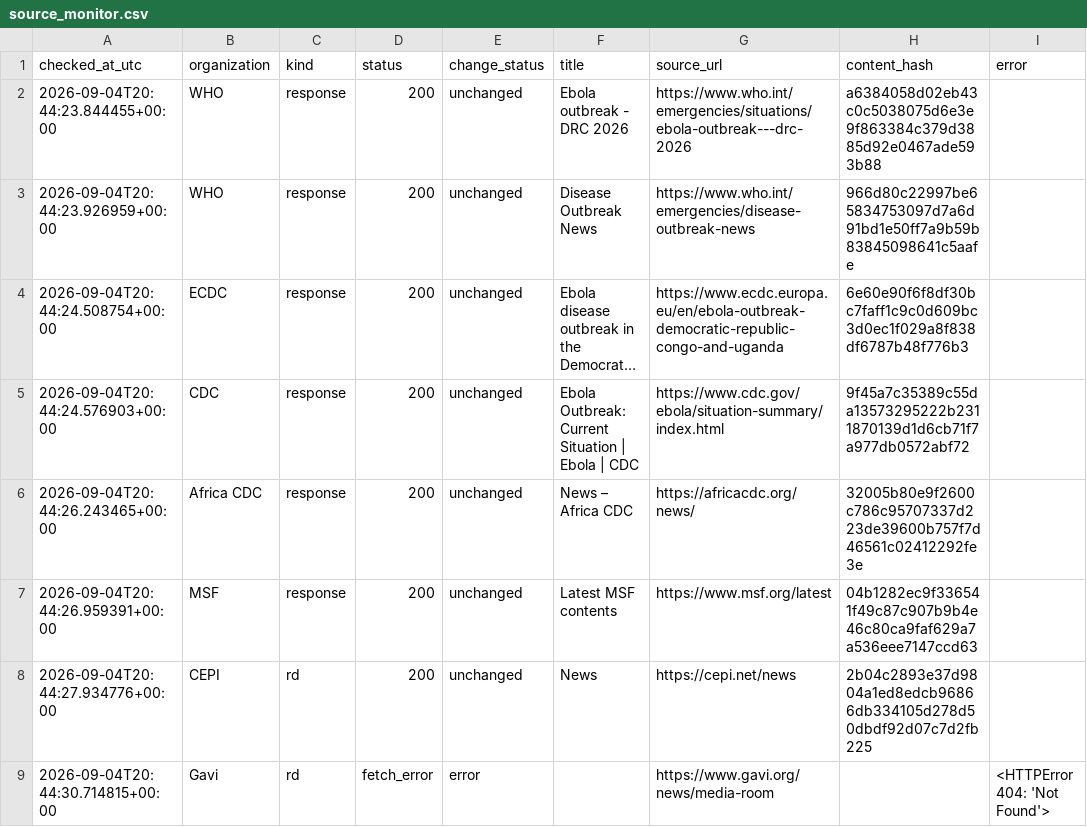
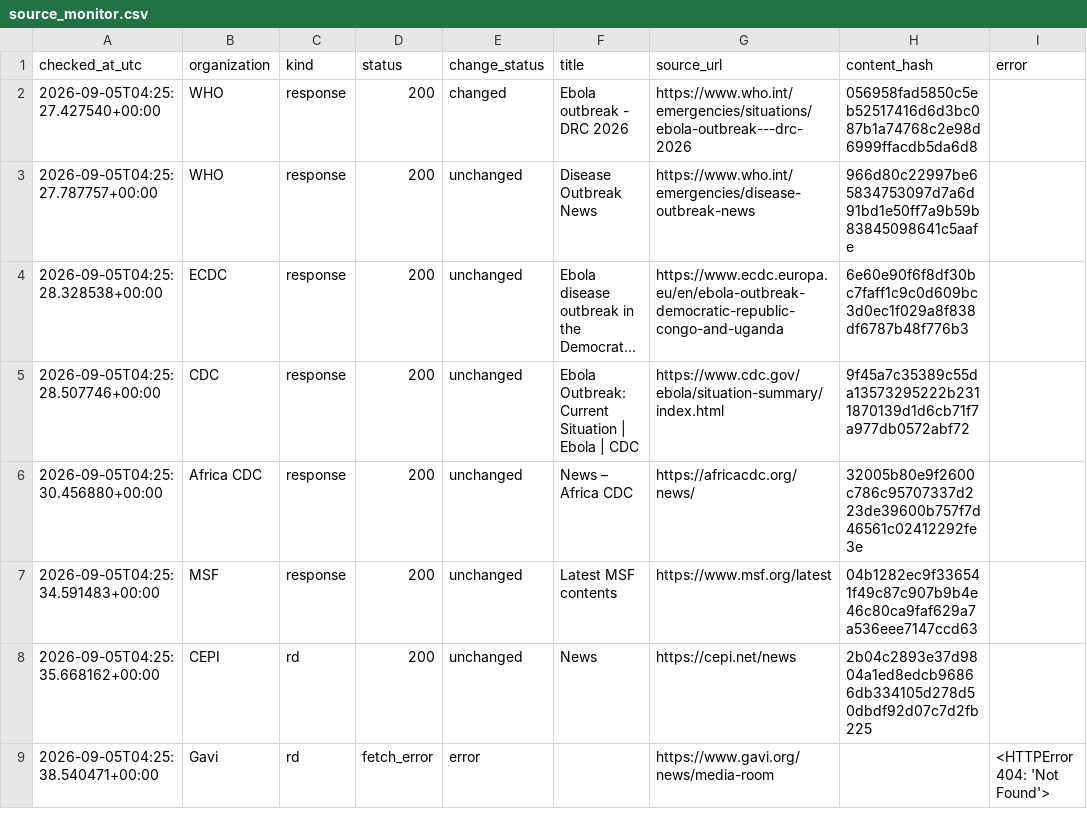
Before and after one commit to mosuzuki/ebola2026, a CSV file: data/processed/source_monitor.csv, drawn as a sheet; long unchanged cells end in …; the diff names each change by its address in the sheet, - before the commit and + after, or states it on an @@ line.

```diff
--- a/data/processed/source_monitor.csv
+++ b/data/processed/source_monitor.csv
-A2 (checked_at_utc): 2026-09-04T20:44:23.844455+00:00
+A2 (checked_at_utc): 2026-09-05T04:25:27.427540+00:00
-E2 (change_status): unchanged
+E2 (change_status): changed
-H2 (content_hash): a6384058d02eb43c0c5038075d6e3e9f863384c379d3885d92e0467ade593b88
+H2 (content_hash): 056958fad5850c5eb52517416d6d3bc087b1a74768c2e98d6999ffacdb5da6d8
-A3 (checked_at_utc): 2026-09-04T20:44:23.926959+00:00
+A3 (checked_at_utc): 2026-09-05T04:25:27.787757+00:00
-A4 (checked_at_utc): 2026-09-04T20:44:24.508754+00:00
+A4 (checked_at_utc): 2026-09-05T04:25:28.328538+00:00
-A5 (checked_at_utc): 2026-09-04T20:44:24.576903+00:00
+A5 (checked_at_utc): 2026-09-05T04:25:28.507746+00:00
-A6 (checked_at_utc): 2026-09-04T20:44:26.243465+00:00
+A6 (checked_at_utc): 2026-09-05T04:25:30.456880+00:00
-A7 (checked_at_utc): 2026-09-04T20:44:26.959391+00:00
+A7 (checked_at_utc): 2026-09-05T04:25:34.591483+00:00
-A8 (checked_at_utc): 2026-09-04T20:44:27.934776+00:00
+A8 (checked_at_utc): 2026-09-05T04:25:35.668162+00:00
-A9 (checked_at_utc): 2026-09-04T20:44:30.714815+00:00
+A9 (checked_at_utc): 2026-09-05T04:25:38.540471+00:00
```
Also changed, not shown: docs/data/response_tracker.csv, docs/data/source_monitor.csv, 6 other files.
